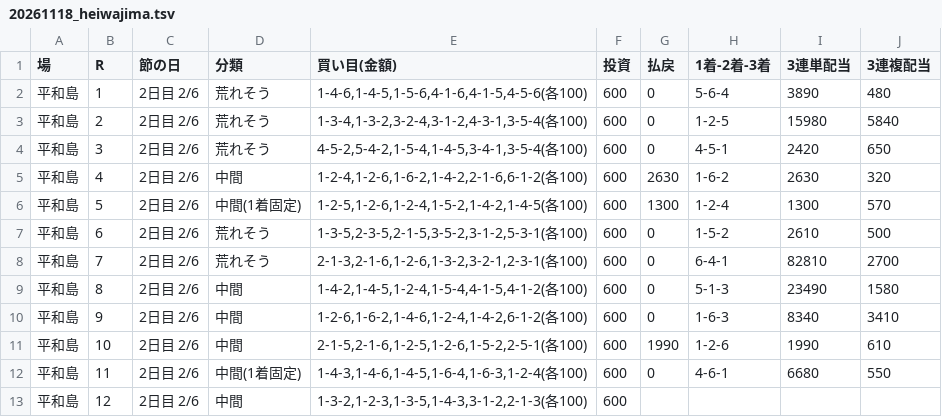
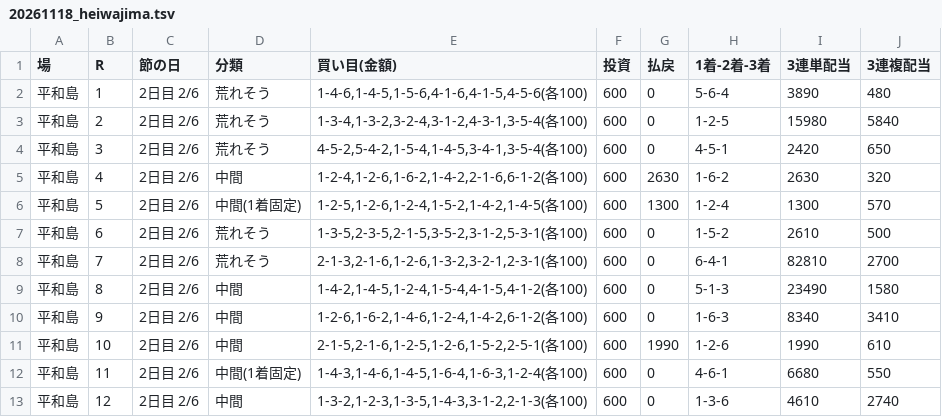
Before and after one commit to 777peipeipei-cmd/777reposi, a TSV file: notes/picks/20261118_heiwajima.tsv, drawn as a sheet.

```diff
--- a/notes/picks/20261118_heiwajima.tsv
+++ b/notes/picks/20261118_heiwajima.tsv
@@ -12,2 +12,2 @@
 平和島	11	2日目 2/6	中間(1着固定)	1-4-3,1-4-6,1-4-5,1-6-4,1-6-3,1-2-4(各100)	600	0	4-6-1	6680	550
-平和島	12	2日目 2/6	中間	1-3-2,1-2-3,1-3-5,1-4-3,3-1-2,2-1-3(各100)	600				
+平和島	12	2日目 2/6	中間	1-3-2,1-2-3,1-3-5,1-4-3,3-1-2,2-1-3(各100)	600	0	1-3-6	4610	2740
```
Also changed, not shown: 1 other file.
